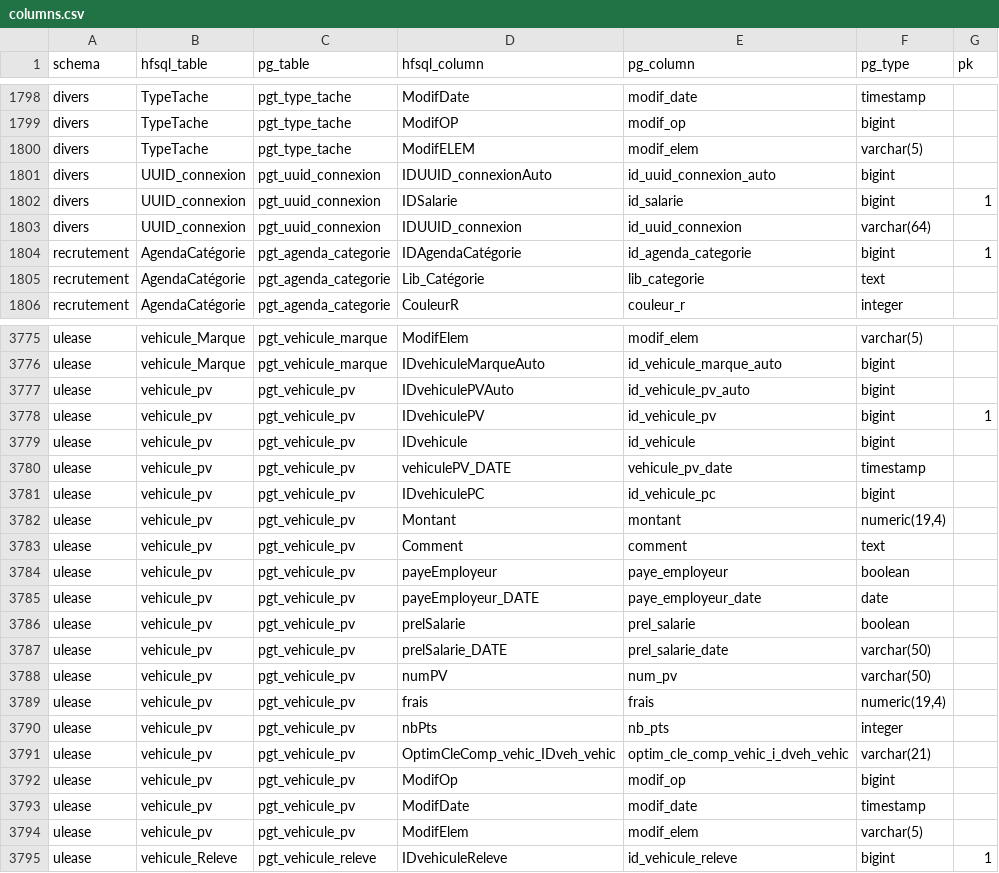
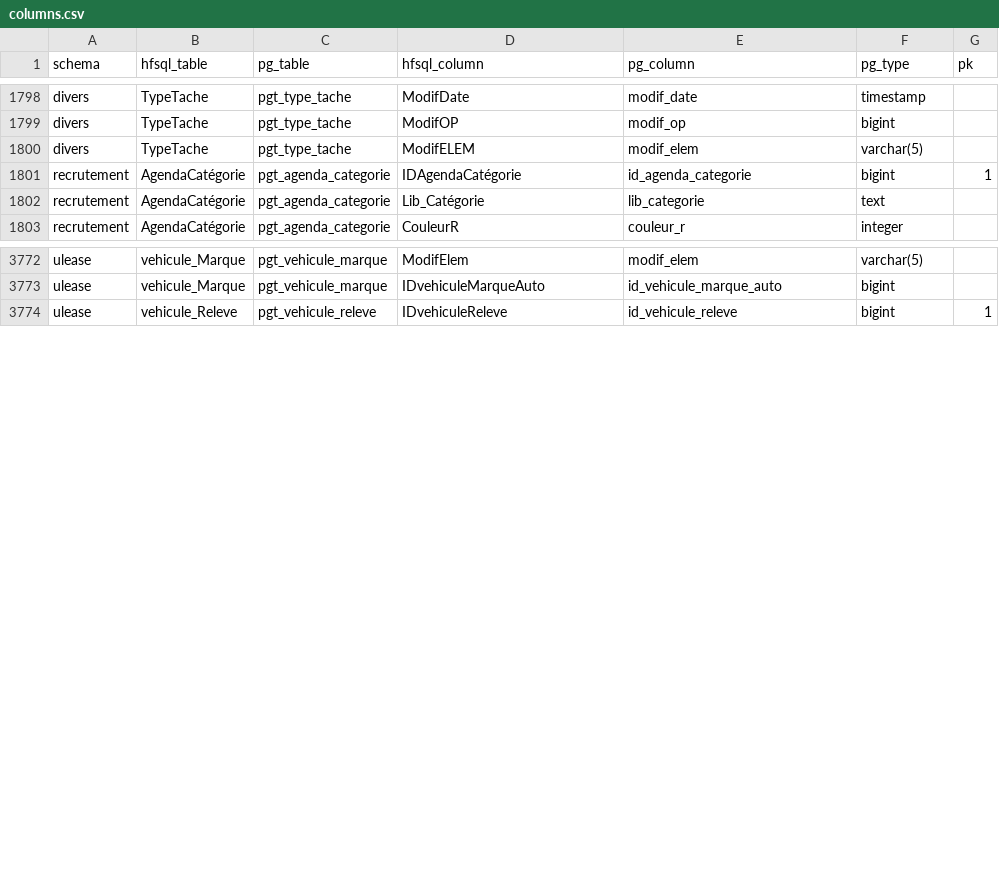
Before and after one commit to AudreyL59/Omaya, a CSV file: migration/mapping/columns.csv, drawn as a sheet; only a part is shown, gaps mark what is left out; the diff covers the shown part only.

```diff
--- a/migration/mapping/columns.csv
+++ b/migration/mapping/columns.csv
@@ -1800,5 +1800,2 @@ divers,TypeTache,pgt_type_tache,ModifOP,modif_op,bigint,
 divers,TypeTache,pgt_type_tache,ModifELEM,modif_elem,varchar(5),
-divers,UUID_connexion,pgt_uuid_connexion,IDUUID_connexionAuto,id_uuid_connexion_auto,bigint,
-divers,UUID_connexion,pgt_uuid_connexion,IDSalarie,id_salarie,bigint,1
-divers,UUID_connexion,pgt_uuid_connexion,IDUUID_connexion,id_uuid_connexion,varchar(64),
 recrutement,AgendaCatégorie,pgt_agenda_categorie,IDAgendaCatégorie,id_agenda_categorie,bigint,1
@@ -3776,20 +3773,2 @@ ulease,vehicule_Marque,pgt_vehicule_marque,ModifElem,modif_elem,varchar(5),
 ulease,vehicule_Marque,pgt_vehicule_marque,IDvehiculeMarqueAuto,id_vehicule_marque_auto,bigint,
-ulease,vehicule_pv,pgt_vehicule_pv,IDvehiculePVAuto,id_vehicule_pv_auto,bigint,
-ulease,vehicule_pv,pgt_vehicule_pv,IDvehiculePV,id_vehicule_pv,bigint,1
-ulease,vehicule_pv,pgt_vehicule_pv,IDvehicule,id_vehicule,bigint,
-ulease,vehicule_pv,pgt_vehicule_pv,vehiculePV_DATE,vehicule_pv_date,timestamp,
-ulease,vehicule_pv,pgt_vehicule_pv,IDvehiculePC,id_vehicule_pc,bigint,
-ulease,vehicule_pv,pgt_vehicule_pv,Montant,montant,"numeric(19,4)",
-ulease,vehicule_pv,pgt_vehicule_pv,Comment,comment,text,
-ulease,vehicule_pv,pgt_vehicule_pv,payeEmployeur,paye_employeur,boolean,
-ulease,vehicule_pv,pgt_vehicule_pv,payeEmployeur_DATE,paye_employeur_date,date,
-ulease,vehicule_pv,pgt_vehicule_pv,prelSalarie,prel_salarie,boolean,
-ulease,vehicule_pv,pgt_vehicule_pv,prelSalarie_DATE,prel_salarie_date,varchar(50),
-ulease,vehicule_pv,pgt_vehicule_pv,numPV,num_pv,varchar(50),
-ulease,vehicule_pv,pgt_vehicule_pv,frais,frais,"numeric(19,4)",
-ulease,vehicule_pv,pgt_vehicule_pv,nbPts,nb_pts,integer,
-ulease,vehicule_pv,pgt_vehicule_pv,OptimCleComp_vehic_IDveh_vehic,optim_cle_comp_vehic_i_dveh_vehic,varchar(21),
-ulease,vehicule_pv,pgt_vehicule_pv,ModifOp,modif_op,bigint,
-ulease,vehicule_pv,pgt_vehicule_pv,ModifDate,modif_date,timestamp,
-ulease,vehicule_pv,pgt_vehicule_pv,ModifElem,modif_elem,varchar(5),
 ulease,vehicule_Releve,pgt_vehicule_releve,IDvehiculeReleve,id_vehicule_releve,bigint,1
```
Also changed, not shown: 14 edited cells elsewhere in this file, 1 other file.
